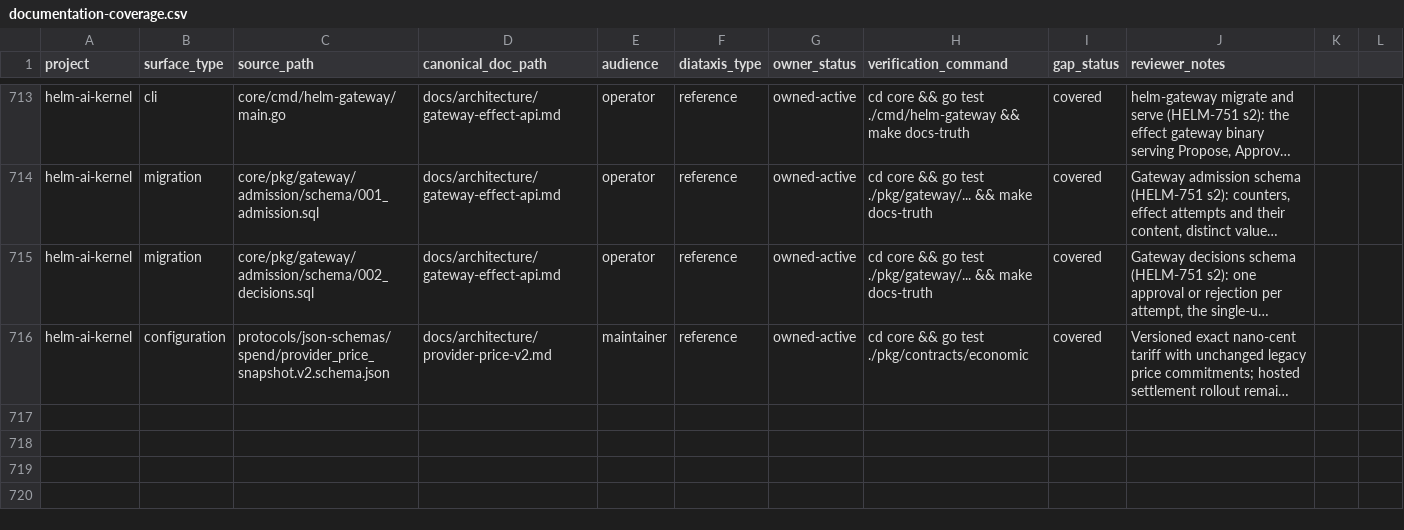
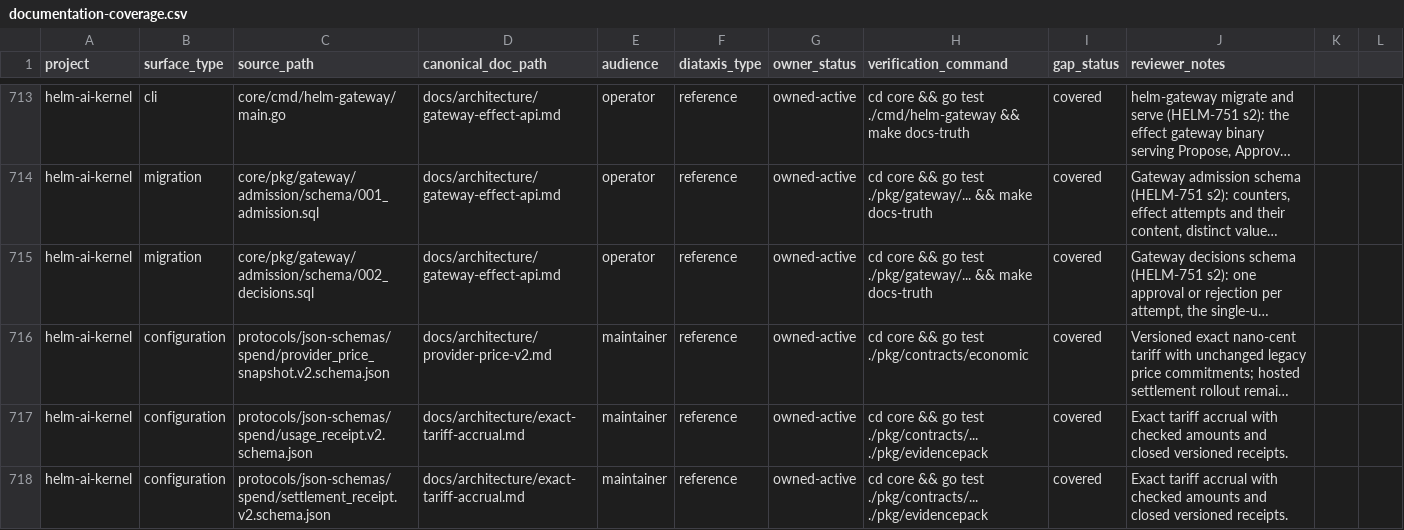
Before and after one commit to Mindburn-Labs/helm-ai-kernel, a CSV file: docs/documentation-coverage.csv, drawn as a sheet; only a part is shown, gaps mark what is left out; long unchanged cells end in …; the diff names each change by its address in the sheet, - before the commit and + after, or states it on an @@ line.

Commit message:
docs: register exact accrual contract surfaces

```diff
--- a/docs/documentation-coverage.csv
+++ b/docs/documentation-coverage.csv
+row 717: helm-ai-kernel | configuration | protocols/json-schemas/spend/usage_receipt.v2.schema.json | docs/architecture/exact-tariff-accrual.md | maintainer | reference | owned-active | cd core && go test ./pkg/contracts/... ./pkg/evidencepack | covered | Exact tariff accrual with checked amounts and closed versioned receipts.
+row 718: helm-ai-kernel | configuration | protocols/json-schemas/spend/settlement_receipt.v2.schema.json | docs/architecture/exact-tariff-accrual.md | maintainer | reference | owned-active | cd core && go test ./pkg/contracts/... ./pkg/evidencepack | covered | Exact tariff accrual with checked amounts and closed versioned receipts.
```
